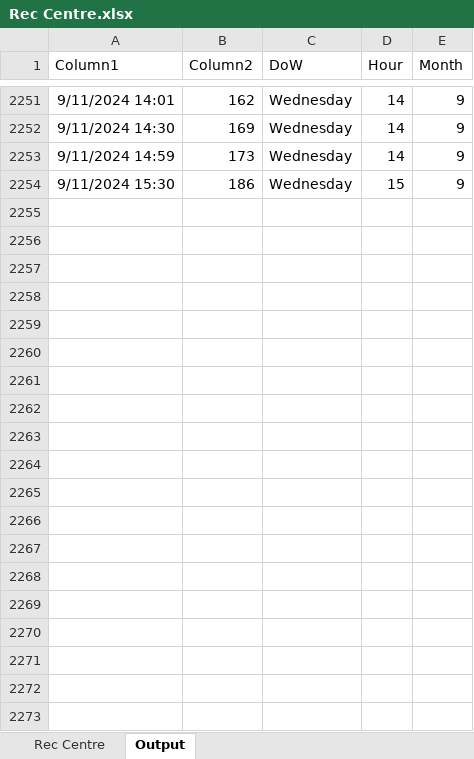
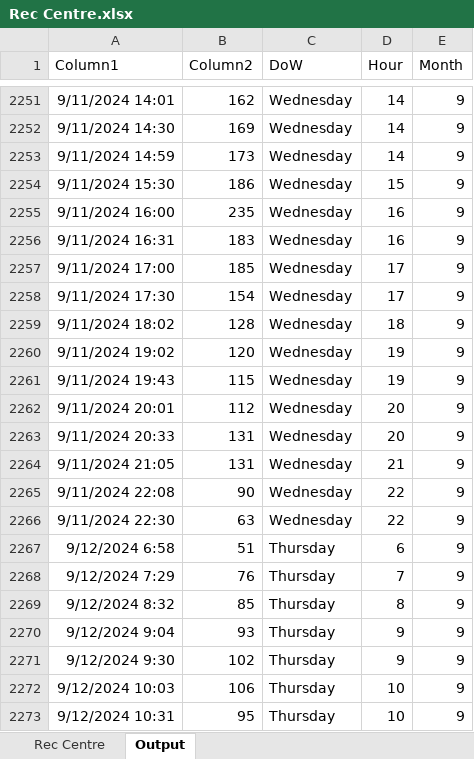
Before and after one commit to Drag0nCodes/UWO-Rec-Centre-Visits, an Excel workbook: RecCentreVisits-pyApp/Rec Centre.xlsx, sheet Output, drawn as a sheet; only a part is shown, gaps mark what is left out; values as stored, in another font and other column widths than the file's, no borders; table styles not drawn; the diff covers the shown part only; the diff names each change by its address in the sheet, - before the commit and + after, or states it on an @@ line.

Commit message:
- Improved time zone issues by using datetime instead of changing hour, day, and month manually - Code now automatically stops when it reads a tweet already processed

```diff
--- a/RecCentreVisits-pyApp/Rec Centre.xlsx (sheet Output)
+++ b/RecCentreVisits-pyApp/Rec Centre.xlsx (sheet Output)
+row 2255: 9/11/2024 16:00 | 235 | Wednesday | 16 | 9
+row 2256: 9/11/2024 16:31 | 183 | Wednesday | 16 | 9
+row 2257: 9/11/2024 17:00 | 185 | Wednesday | 17 | 9
+row 2258: 9/11/2024 17:30 | 154 | Wednesday | 17 | 9
+row 2259: 9/11/2024 18:02 | 128 | Wednesday | 18 | 9
+row 2260: 9/11/2024 19:02 | 120 | Wednesday | 19 | 9
+row 2261: 9/11/2024 19:43 | 115 | Wednesday | 19 | 9
+row 2262: 9/11/2024 20:01 | 112 | Wednesday | 20 | 9
+row 2263: 9/11/2024 20:33 | 131 | Wednesday | 20 | 9
+row 2264: 9/11/2024 21:05 | 131 | Wednesday | 21 | 9
+row 2265: 9/11/2024 22:08 | 90 | Wednesday | 22 | 9
+row 2266: 9/11/2024 22:30 | 63 | Wednesday | 22 | 9
+row 2267: 9/12/2024 6:58 | 51 | Thursday | 6 | 9
+row 2268: 9/12/2024 7:29 | 76 | Thursday | 7 | 9
+row 2269: 9/12/2024 8:32 | 85 | Thursday | 8 | 9
+row 2270: 9/12/2024 9:04 | 93 | Thursday | 9 | 9
+row 2271: 9/12/2024 9:30 | 102 | Thursday | 9 | 9
+row 2272: 9/12/2024 10:03 | 106 | Thursday | 10 | 9
+row 2273: 9/12/2024 10:31 | 95 | Thursday | 10 | 9
```
Also changed, not shown: 23 added rows elsewhere in this sheet, sheet Rec Centre, charts or pictures, 2 other files.
